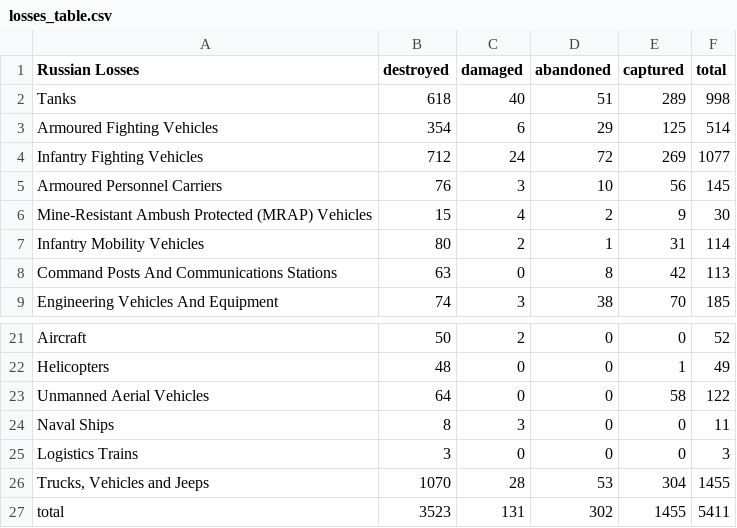
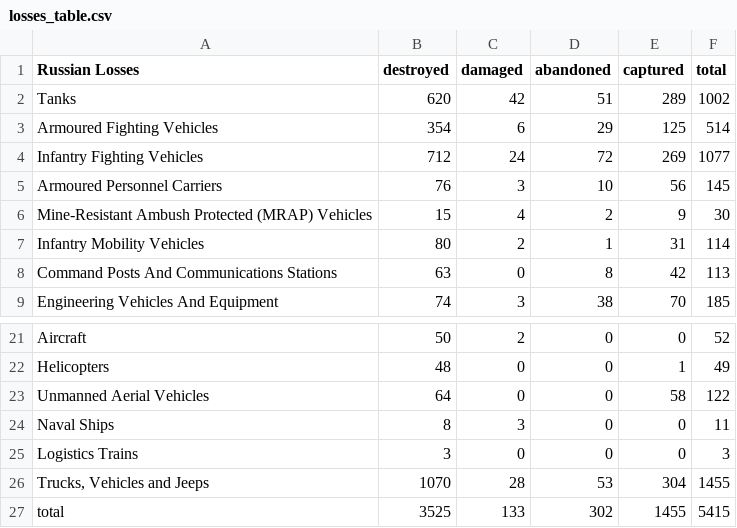
Before and after one commit to gsajko/Losses, a CSV file: losses_table.csv, drawn as a sheet; only a part is shown, gaps mark what is left out.

```diff
--- a/losses_table.csv
+++ b/losses_table.csv
@@ -1,3 +1,3 @@
  Russian Losses                                   ,   destroyed ,   damaged ,   abandoned ,   captured ,   total
- Tanks                                            ,         618 ,        40 ,          51 ,        289 ,     998
+ Tanks                                            ,         620 ,        42 ,          51 ,        289 ,    1002
  Armoured Fighting Vehicles                       ,         354 ,         6 ,          29 ,        125 ,     514
@@ -26,2 +26,2 @@
 " Trucks, Vehicles and Jeeps                       ",        1070 ,        28 ,          53 ,        304 ,    1455
- total                                            ,        3523 ,       131 ,         302 ,       1455 ,    5411
+ total                                            ,        3525 ,       133 ,         302 ,       1455 ,    5415
```
Also changed, not shown: 3 other files.
